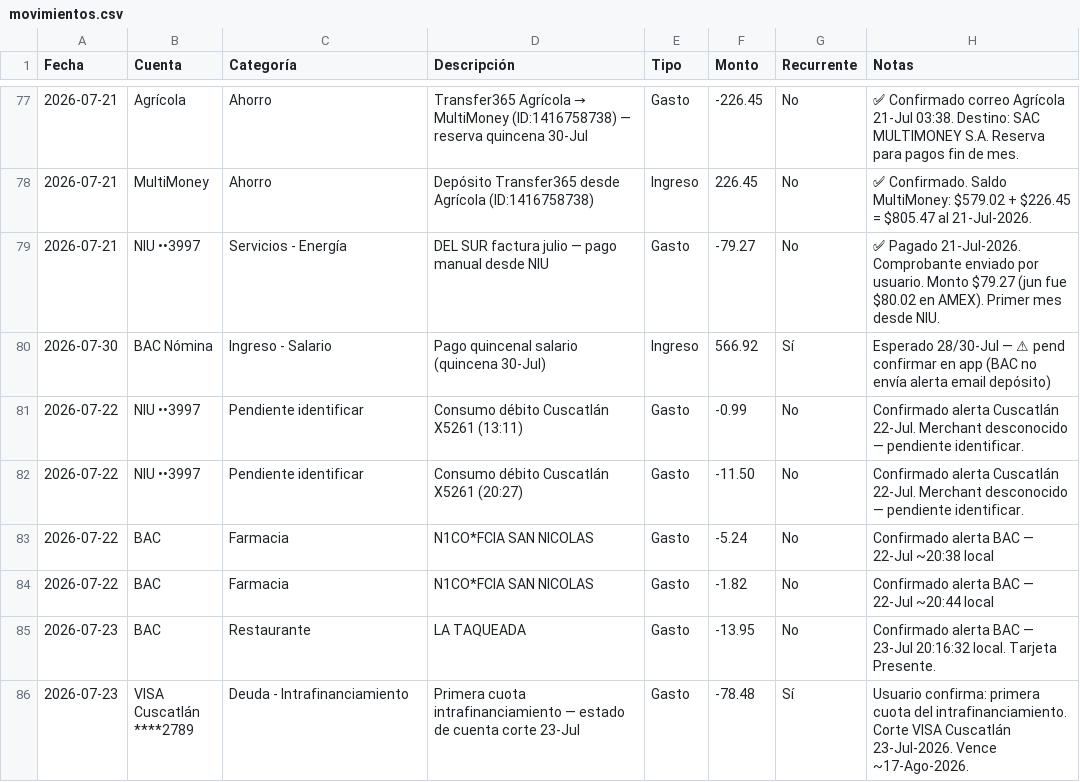
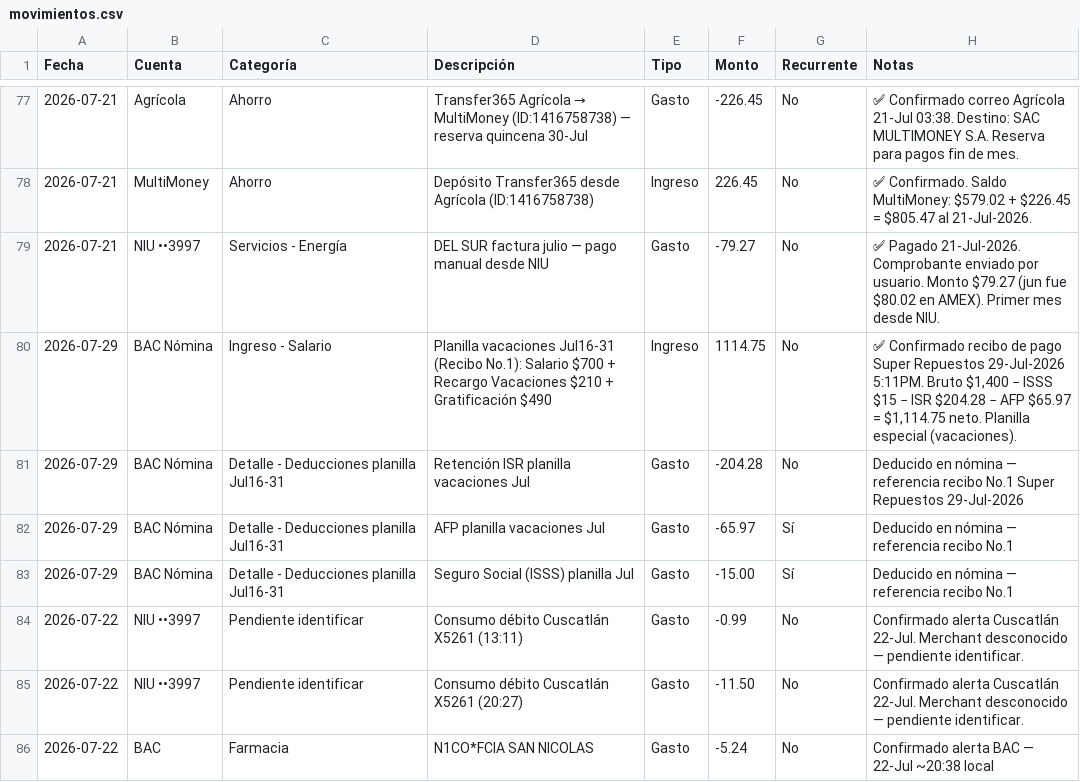
Before and after one commit to Fjohn298/gmail-mcp, a CSV file: finanzas/movimientos.csv, drawn as a sheet; only a part is shown, gaps mark what is left out; the shorter side is filled out with more unchanged rows; removed rows and columns are numbered as before the commit, all else as after; the diff names each change by its address in the sheet, - before the commit and + after, or states it on an @@ line.

```diff
--- a/finanzas/movimientos.csv
+++ b/finanzas/movimientos.csv
-row 80: 2026-07-30 | BAC Nómina | Ingreso - Salario | Pago quincenal salario (quincena 30-Jul) | Ingreso | 566.92 | Sí | Esperado 28/30-Jul — ⚠ pend confirmar en app (BAC no envía alerta email depósito)
+row 80: 2026-07-29 | BAC Nómina | Ingreso - Salario | Planilla vacaciones Jul16-31 (Recibo No.1): Salario $700 + Recargo Vacaciones $210 + Gratificación $490 | Ingreso | 1114.75 | No | ✅ Confirmado recibo de pago Super Repuestos 29-Jul-2026 5:11PM. Bruto $1,400 − ISSS $15 − ISR $204.28 − AFP $65.97 = $1,114.75 neto. Planilla especial (vacaciones).
+row 81: 2026-07-29 | BAC Nómina | Detalle - Deducciones planilla Jul16-31 | Retención ISR planilla vacaciones Jul | Gasto | -204.28 | No | Deducido en nómina — referencia recibo No.1 Super Repuestos 29-Jul-2026
+row 82: 2026-07-29 | BAC Nómina | Detalle - Deducciones planilla Jul16-31 | AFP planilla vacaciones Jul | Gasto | -65.97 | Sí | Deducido en nómina — referencia recibo No.1
+row 83: 2026-07-29 | BAC Nómina | Detalle - Deducciones planilla Jul16-31 | Seguro Social (ISSS) planilla Jul | Gasto | -15.00 | Sí | Deducido en nómina — referencia recibo No.1
```
Also changed, not shown: 2 other files.
